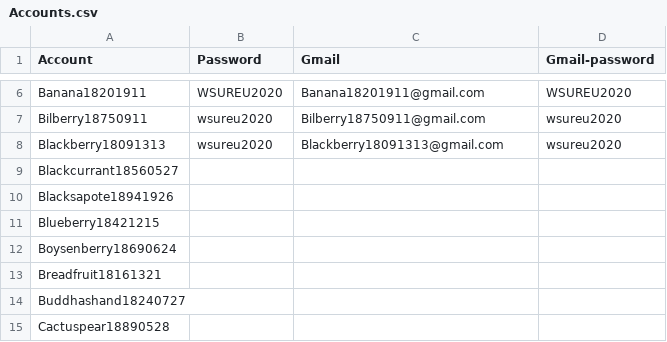
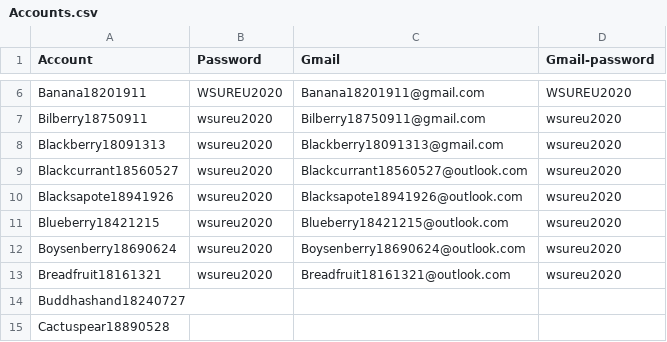
Before and after one commit to acielecki/WSU-REU, a CSV file: document/Accounts.csv, drawn as a sheet; only a part is shown, gaps mark what is left out.

Commit message:
Update Accounts.csv

```diff
--- a/document/Accounts.csv
+++ b/document/Accounts.csv
@@ -8,7 +8,7 @@ Bilberry18750911,wsureu2020,Bilberry18750911@gmail.com,wsureu2020
 Blackberry18091313,wsureu2020,Blackberry18091313@gmail.com,wsureu2020
-Blackcurrant18560527,,,
-Blacksapote18941926,,,
-Blueberry18421215,,,
-Boysenberry18690624,,,
-Breadfruit18161321,,,
+Blackcurrant18560527,wsureu2020,Blackcurrant18560527@outlook.com,wsureu2020
+Blacksapote18941926,wsureu2020,Blacksapote18941926@outlook.com,wsureu2020
+Blueberry18421215,wsureu2020,Blueberry18421215@outlook.com,wsureu2020
+Boysenberry18690624,wsureu2020,Boysenberry18690624@outlook.com,wsureu2020
+Breadfruit18161321,wsureu2020,Breadfruit18161321@outlook.com,wsureu2020
 Buddhashand18240727,,,
```
